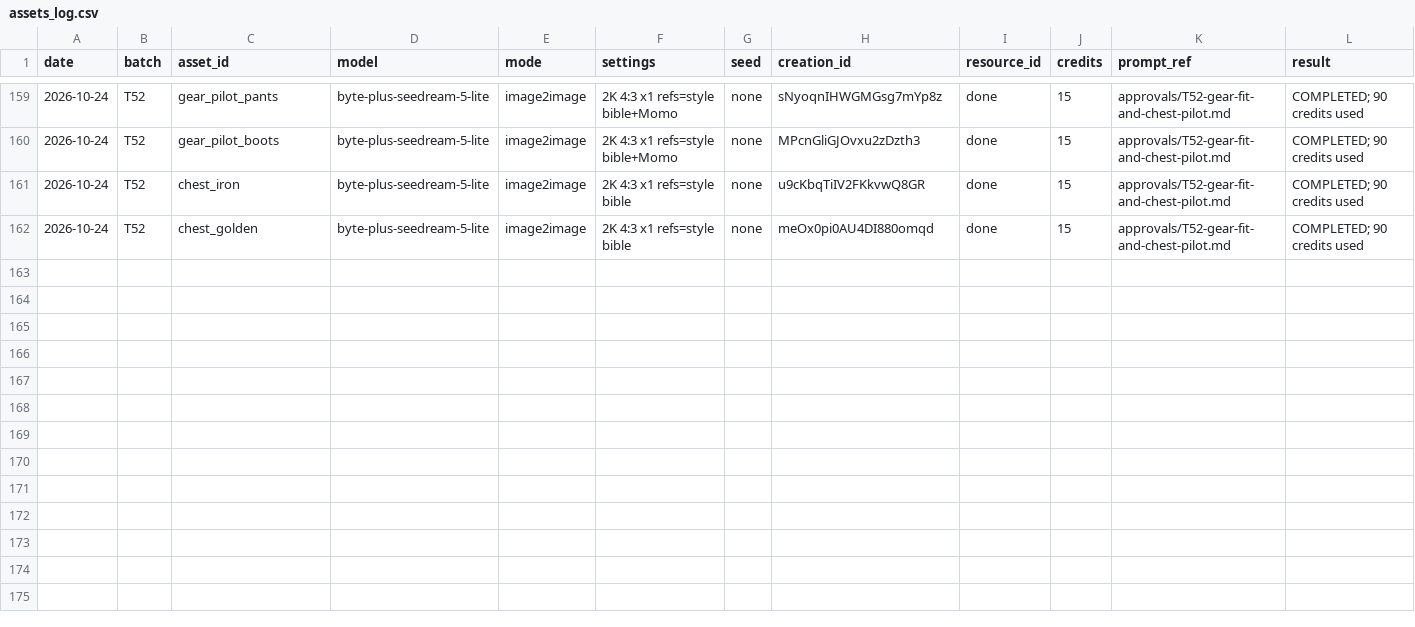
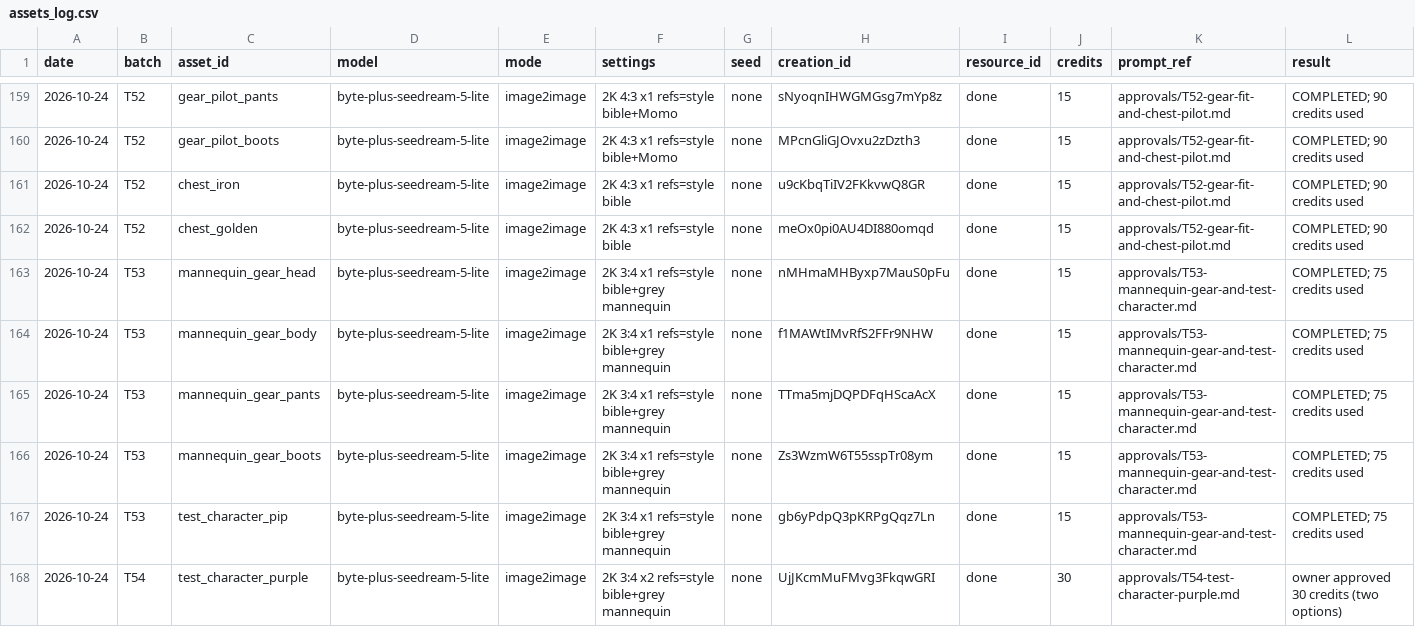
Before and after one commit to jpdash-creator/boing-up-sky-tower, a CSV file: Content/assets/assets_log.csv, drawn as a sheet; only a part is shown, gaps mark what is left out; rows hold the shown columns only; the diff names each change by its address in the sheet, - before the commit and + after, or states it on an @@ line.

```diff
--- a/Content/assets/assets_log.csv
+++ b/Content/assets/assets_log.csv
+row 163: 2026-10-24 | T53 | mannequin_gear_head | byte-plus-seedream-5-lite | image2image | 2K 3:4 x1 refs=style bible+grey mannequin | none | nMHmaMHByxp7MauS0pFu | done | 15 | approvals/T53-mannequin-gear-and-test-character.md | COMPLETED; 75 credits used
+row 164: 2026-10-24 | T53 | mannequin_gear_body | byte-plus-seedream-5-lite | image2image | 2K 3:4 x1 refs=style bible+grey mannequin | none | f1MAWtIMvRfS2FFr9NHW | done | 15 | approvals/T53-mannequin-gear-and-test-character.md | COMPLETED; 75 credits used
+row 165: 2026-10-24 | T53 | mannequin_gear_pants | byte-plus-seedream-5-lite | image2image | 2K 3:4 x1 refs=style bible+grey mannequin | none | TTma5mjDQPDFqHScaAcX | done | 15 | approvals/T53-mannequin-gear-and-test-character.md | COMPLETED; 75 credits used
+row 166: 2026-10-24 | T53 | mannequin_gear_boots | byte-plus-seedream-5-lite | image2image | 2K 3:4 x1 refs=style bible+grey mannequin | none | Zs3WzmW6T55sspTr08ym | done | 15 | approvals/T53-mannequin-gear-and-test-character.md | COMPLETED; 75 credits used
+row 167: 2026-10-24 | T53 | test_character_pip | byte-plus-seedream-5-lite | image2image | 2K 3:4 x1 refs=style bible+grey mannequin | none | gb6yPdpQ3pKRPgQqz7Ln | done | 15 | approvals/T53-mannequin-gear-and-test-character.md | COMPLETED; 75 credits used
+row 168: 2026-10-24 | T54 | test_character_purple | byte-plus-seedream-5-lite | image2image | 2K 3:4 x2 refs=style bible+grey mannequin | none | UjJKcmMuFMvg3FkqwGRI | done | 30 | approvals/T54-test-character-purple.md | owner approved 30 credits (two options)
```
Also changed, not shown: 10 other files.
